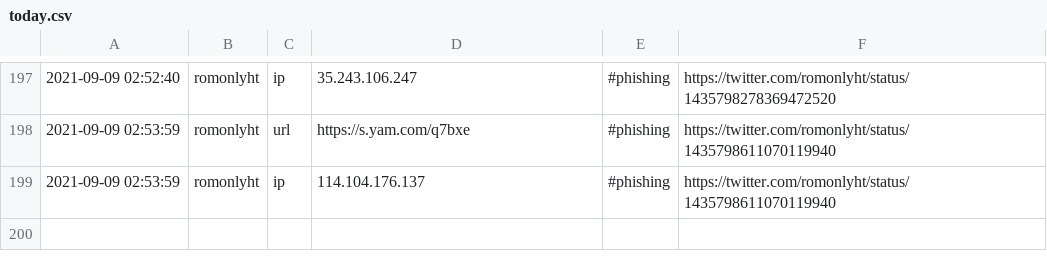
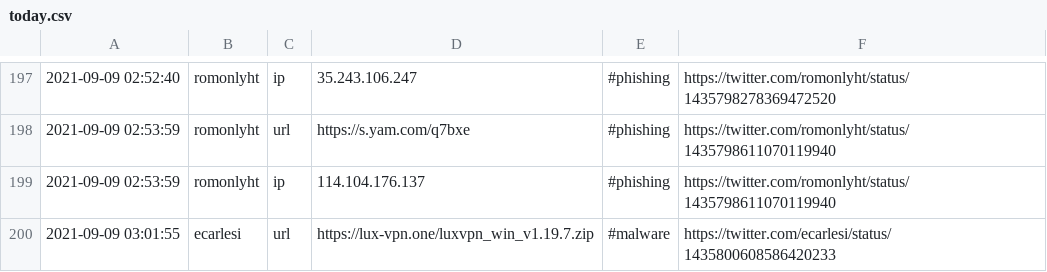
Before and after one commit to Shivammalaviya/TweetFeed, a CSV file: today.csv, drawn as a sheet; only a part is shown, gaps mark what is left out; the diff names each change by its address in the sheet, - before the commit and + after, or states it on an @@ line.

```diff
--- a/today.csv
+++ b/today.csv
+row 200: 2021-09-09 03:01:55 | ecarlesi | url | https://lux-vpn.one/luxvpn_win_v1.19.7.zip | #malware | https://twitter.com/ecarlesi/status/1435800608586420233
```
Also changed, not shown: Sep_2021/20210909.csv, week.csv, 3 other files.
